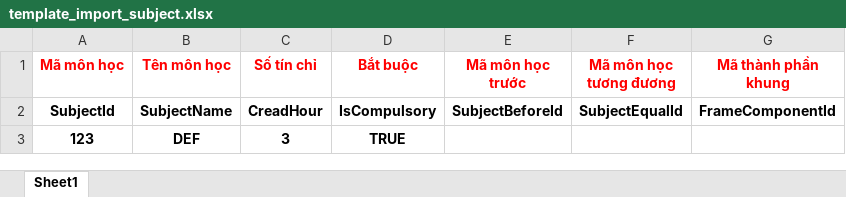
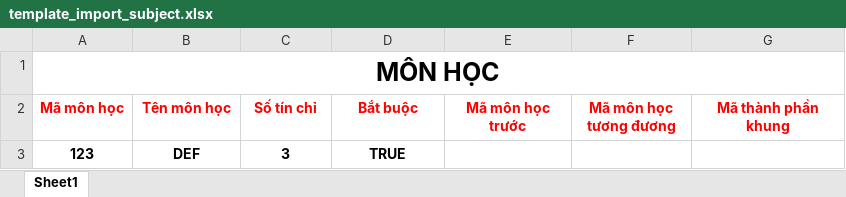
Before and after one commit to thuyngocmaithy/learning-app, an Excel workbook: public/TemplateImport/template_import_subject.xlsx, sheet Sheet1, drawn as a sheet; values as stored, in another font and other column widths than the file's, no borders; removed rows and columns are numbered as before the commit, all else as after; the diff names each change by its address in the sheet, - before the commit and + after, or states it on an @@ line.

```diff
--- a/public/TemplateImport/template_import_subject.xlsx (sheet Sheet1)
+++ b/public/TemplateImport/template_import_subject.xlsx (sheet Sheet1)
+row 1: MÔN HỌC
-row 2: SubjectId | SubjectName | CreadHour | IsCompulsory | SubjectBeforeId | SubjectEqualId | FrameComponentId
```
Also changed, not shown: public/TemplateImport/template_import_faculty.xlsx, public/TemplateImport/template_import_scientific.xlsx, 19 other files.
